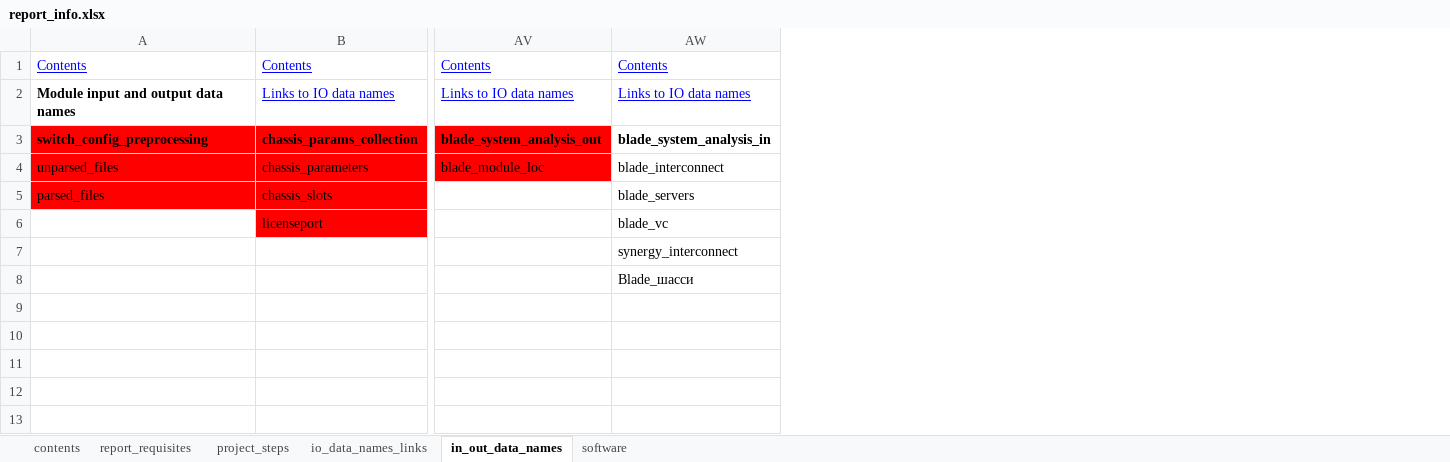
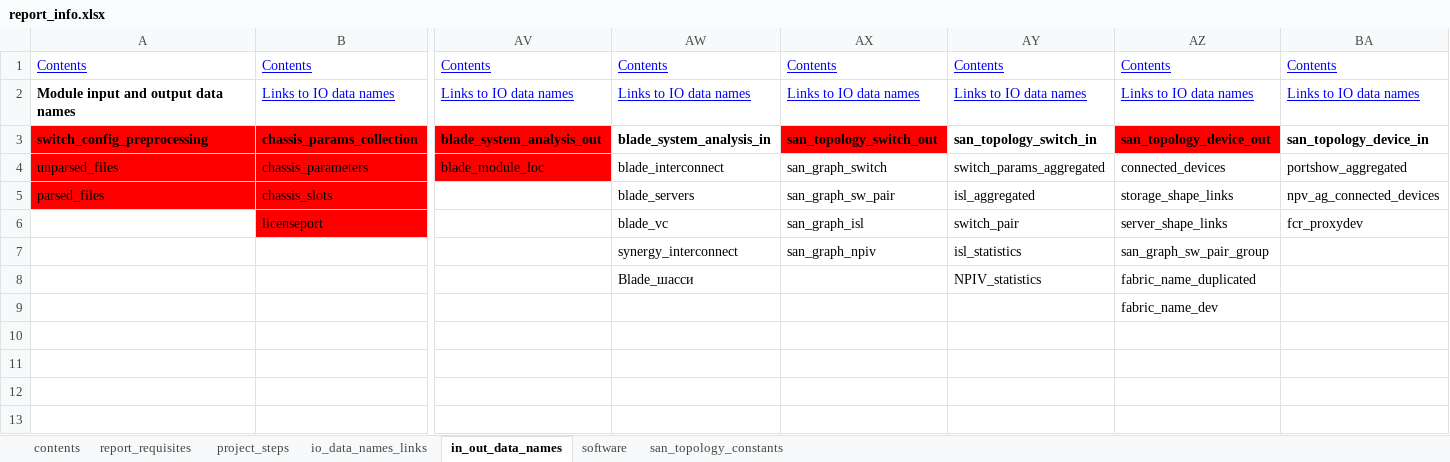
Before and after one commit to KonstantinAlxVlasenko/san_report_automation, an Excel workbook: report_info.xlsx, sheet in_out_data_names, drawn as a sheet; only a part is shown, gaps mark what is left out; values as stored, in another font and other column widths than the file's, no borders; the diff names each change by its address in the sheet, - before the commit and + after, or states it on an @@ line.

Commit message:
visio switch shapes

```diff
--- a/report_info.xlsx (sheet in_out_data_names)
+++ b/report_info.xlsx (sheet in_out_data_names)
+sheet tab: san_topology_constants
+column AX, rows 1-7: Contents | Links to IO data names | san_topology_switch_out | san_graph_switch | san_graph_sw_pair | san_graph_isl | san_graph_npiv
+column AY, rows 1-8: Contents | Links to IO data names | san_topology_switch_in | switch_params_aggregated | isl_aggregated | switch_pair | isl_statistics | NPIV_statistics
+column AZ, rows 1-9: Contents | Links to IO data names | san_topology_device_out | connected_devices | storage_shape_links | server_shape_links | san_graph_sw_pair_group | fabric_name_duplicated | fabric_name_dev
+column BA, rows 1-6: Contents | Links to IO data names | san_topology_device_in | portshow_aggregated | npv_ag_connected_devices | fcr_proxydev
```
Also changed, not shown: sheet io_data_names_links, sheet project_steps, sheet software, sheet report_requisites, san_automation_info.xlsx, 38 other files.
